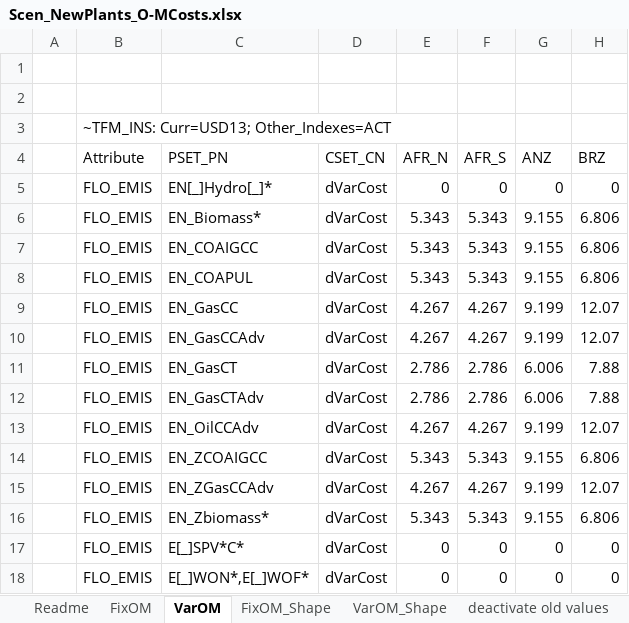
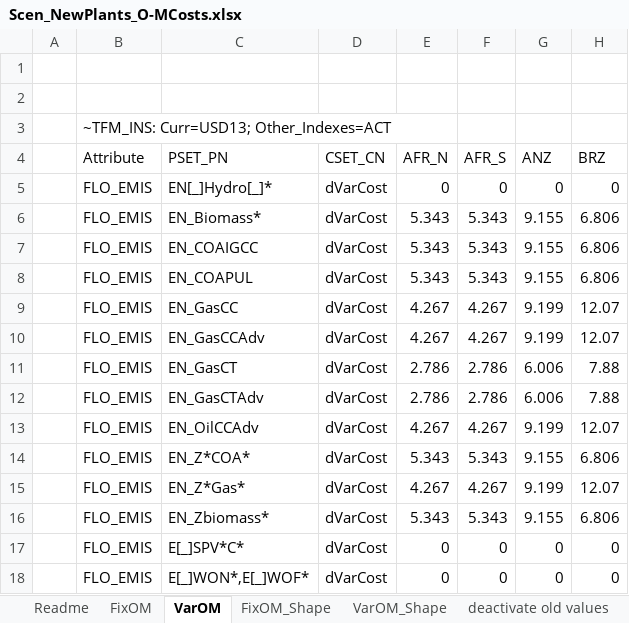
Before and after one commit to MMobir/test2, an Excel workbook: SuppXLS/Scen_NewPlants_O-MCosts.xlsx, sheet VarOM, drawn as a sheet; only a part is shown; values as stored, in another font and other column widths than the file's, no borders; the diff names each change by its address in the sheet, - before the commit and + after, or states it on an @@ line.

```diff
--- a/SuppXLS/Scen_NewPlants_O-MCosts.xlsx (sheet VarOM)
+++ b/SuppXLS/Scen_NewPlants_O-MCosts.xlsx (sheet VarOM)
-C14 (PSET_PN): EN_ZCOAIGCC
+C14 (PSET_PN): EN_Z*COA*
-C15 (PSET_PN): EN_ZGasCCAdv
+C15 (PSET_PN): EN_Z*Gas*
```
Also changed, not shown: SuppXLS/Scen_MIG-RE-NatLevUCs.xlsx, SuppXLS/Scen_NetEmissionsBound.xlsx, 6 other files.
